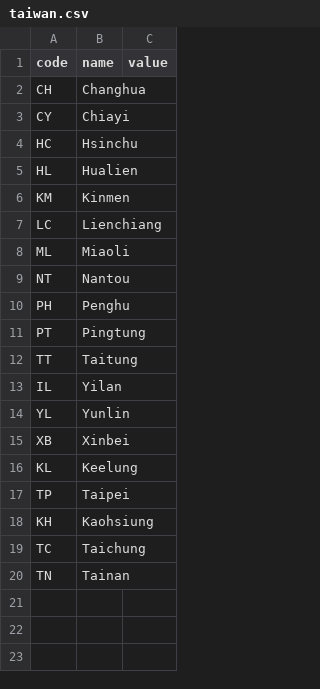
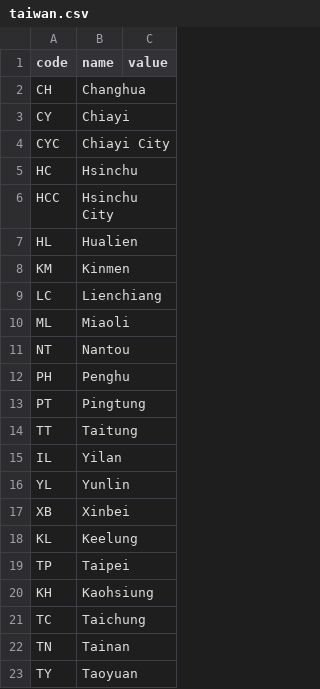
Before and after one commit to caspg/datamaps.co, a CSV file: public/data/csv/taiwan.csv, drawn as a sheet.

Commit message:
add missed county into csv

```diff
--- a/public/data/csv/taiwan.csv
+++ b/public/data/csv/taiwan.csv
@@ -3,3 +3,5 @@ CH,Changhua,
 CY,Chiayi,
+CYC,Chiayi City,
 HC,Hsinchu,
+HCC,Hsinchu City,
 HL,Hualien,
@@ -20 +22,2 @@ TC,Taichung,
 TN,Tainan,
+TY,Taoyuan,
```
